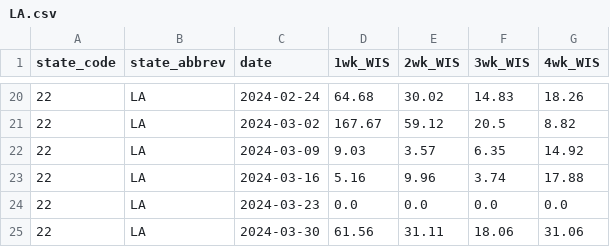
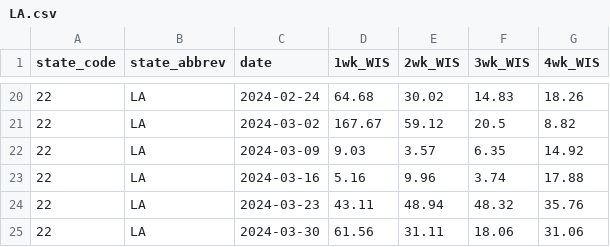
Before and after one commit to atiumcache/flu-forecast-accuracy, a CSV file: pf-accuracy-results/LA.csv, drawn as a sheet; only a part is shown, gaps mark what is left out.

```diff
--- a/pf-accuracy-results/LA.csv
+++ b/pf-accuracy-results/LA.csv
@@ -23,3 +23,3 @@ state_code,state_abbrev,date,1wk_WIS,2wk_WIS,3wk_WIS,4wk_WIS
 22,LA,2024-03-16,5.16,9.96,3.74,17.88
-22,LA,2024-03-23,0.0,0.0,0.0,0.0
+22,LA,2024-03-23,43.11,48.94,48.32,35.76
 22,LA,2024-03-30,61.56,31.11,18.06,31.06
```
Also changed, not shown: 7 other files.
